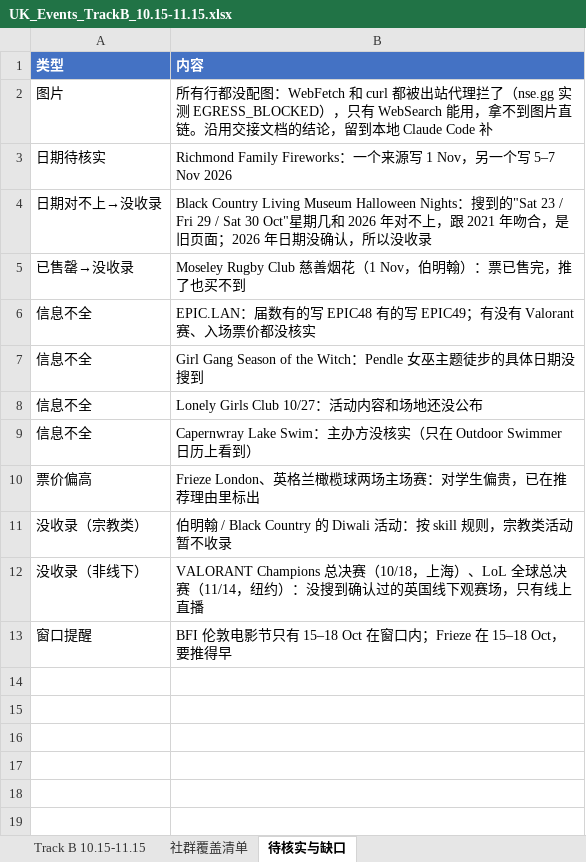
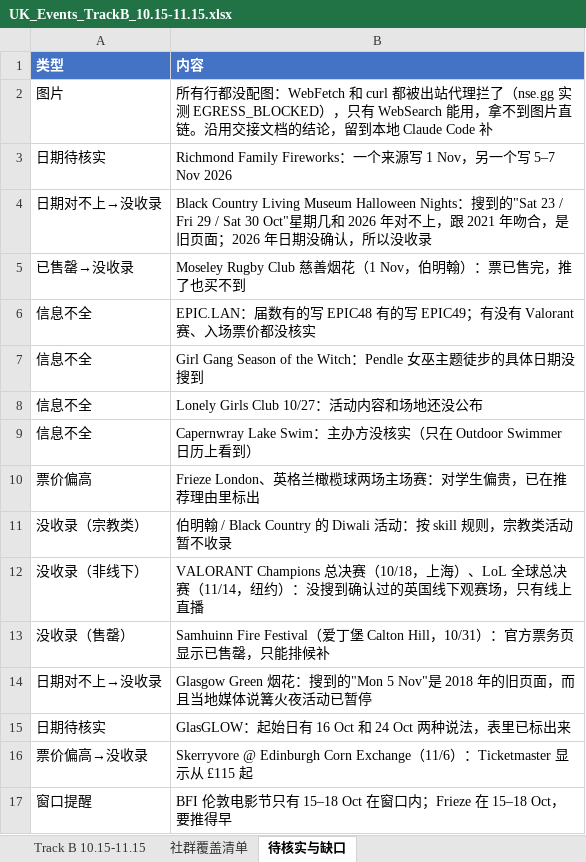
Before and after one commit to VVG-oss/UKevents, an Excel workbook: data/UK_Events_TrackB_10.15-11.15.xlsx, sheet 待核实与缺口, drawn as a sheet; values as stored, in another font and other column widths than the file's, no borders; the diff names each change by its address in the sheet, - before the commit and + after, or states it on an @@ line.

```diff
--- a/data/UK_Events_TrackB_10.15-11.15.xlsx (sheet 待核实与缺口)
+++ b/data/UK_Events_TrackB_10.15-11.15.xlsx (sheet 待核实与缺口)
+row 13: 没收录（售罄） | Samhuinn Fire Festival（爱丁堡 Calton Hill，10/31）：官方票务页显示已售罄，只能排候补
+row 14: 日期对不上→没收录 | Glasgow Green 烟花：搜到的"Mon 5 Nov"是 2018 年的旧页面，而且当地媒体说篝火夜活动已暂停
+row 15: 日期待核实 | GlasGLOW：起始日有 16 Oct 和 24 Oct 两种说法，表里已标出来
+row 16: 票价偏高→没收录 | Skerryvore @ Edinburgh Corn Exchange（11/6）：Ticketmaster 显示从 £115 起
```
Also changed, not shown: sheet Track B 10.15-11.15, sheet 社群覆盖清单.
